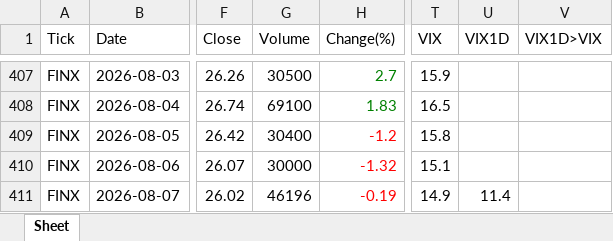
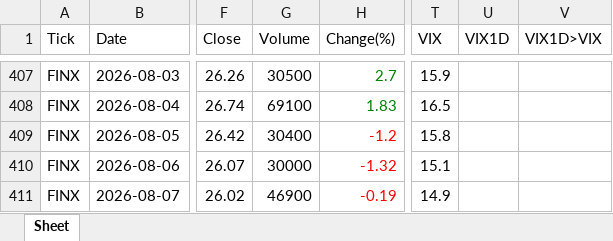
Before and after one commit to jangjb1204-sys/my-python-bot, an Excel workbook: US_stock/FINX_table.xlsx, sheet Sheet, drawn as a sheet; only a part is shown, gaps mark what is left out; values as stored, in another font and other column widths than the file's, no borders; the diff names each change by its address in the sheet, - before the commit and + after, or states it on an @@ line.

```diff
--- a/US_stock/FINX_table.xlsx (sheet Sheet)
+++ b/US_stock/FINX_table.xlsx (sheet Sheet)
-G411 (Volume): 46196
+G411 (Volume): 46900
-U411 (VIX1D): 11.4
+U411 (VIX1D): (empty)
```
Also changed, not shown: US_stock/BTGD_table.xlsx, US_stock/GOLD_table.xlsx, 20 other files.
